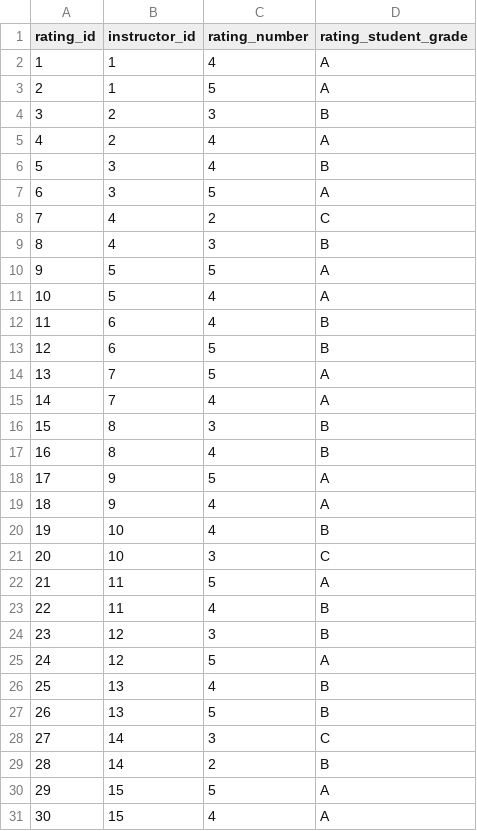
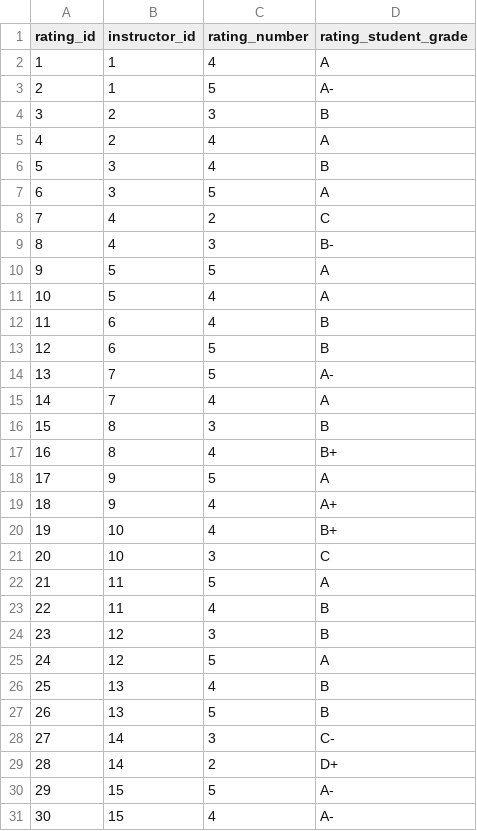
Before and after one commit to NishilJ/course-compass, a CSV file: data/Rating.csv, drawn as a sheet.

```diff
--- a/data/Rating.csv
+++ b/data/Rating.csv
@@ -2,3 +2,3 @@ rating_id,instructor_id,rating_number,rating_student_grade
 1,1,4,A
-2,1,5,A
+2,1,5,A-
 3,2,3,B
@@ -8,3 +8,3 @@ rating_id,instructor_id,rating_number,rating_student_grade
 7,4,2,C
-8,4,3,B
+8,4,3,B-
 9,5,5,A
@@ -13,9 +13,9 @@ rating_id,instructor_id,rating_number,rating_student_grade
 12,6,5,B
-13,7,5,A
+13,7,5,A-
 14,7,4,A
 15,8,3,B
-16,8,4,B
+16,8,4,B+
 17,9,5,A
-18,9,4,A
-19,10,4,B
+18,9,4,A+
+19,10,4,B+
 20,10,3,C
@@ -27,5 +27,5 @@ rating_id,instructor_id,rating_number,rating_student_grade
 26,13,5,B
-27,14,3,C
-28,14,2,B
-29,15,5,A
-30,15,4,A
+27,14,3,C-
+28,14,2,D+
+29,15,5,A-
+30,15,4,A-
```
Also changed, not shown: data/Course.csv, data/Section.csv, 2 other files.
